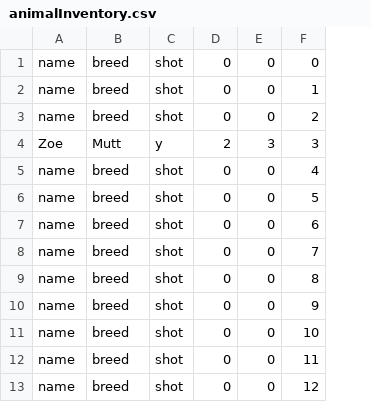
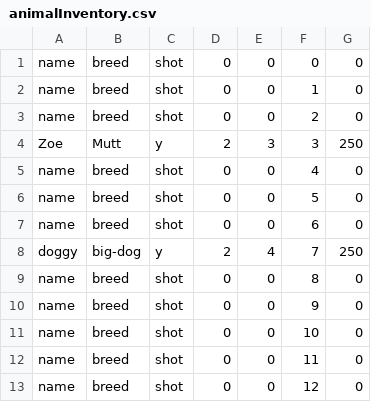
Before and after one commit to danFbach/HumaneSociety, a CSV file: HumaneSociety/animalInventory.csv, drawn as a sheet; only a part is shown; removed rows and columns are numbered as before the commit, all else as after; the diff names each change by its address in the sheet, - before the commit and + after, or states it on an @@ line.

```diff
--- a/HumaneSociety/animalInventory.csv
+++ b/HumaneSociety/animalInventory.csv
+column G, rows 1-7: 0 | 0 | 0 | 250 | 0 | 0 | 0; rows 9-13: all 0
-row 8: name | breed | shot | 0 | 0 | 7
+row 8: doggy | big-dog | y | 2 | 4 | 7 | 250
```
Also changed, not shown: 8 other files.
